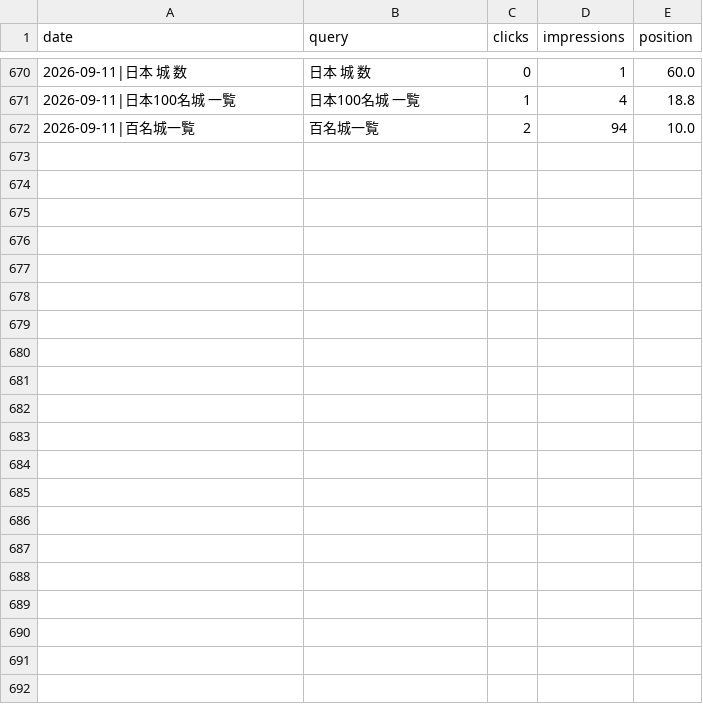
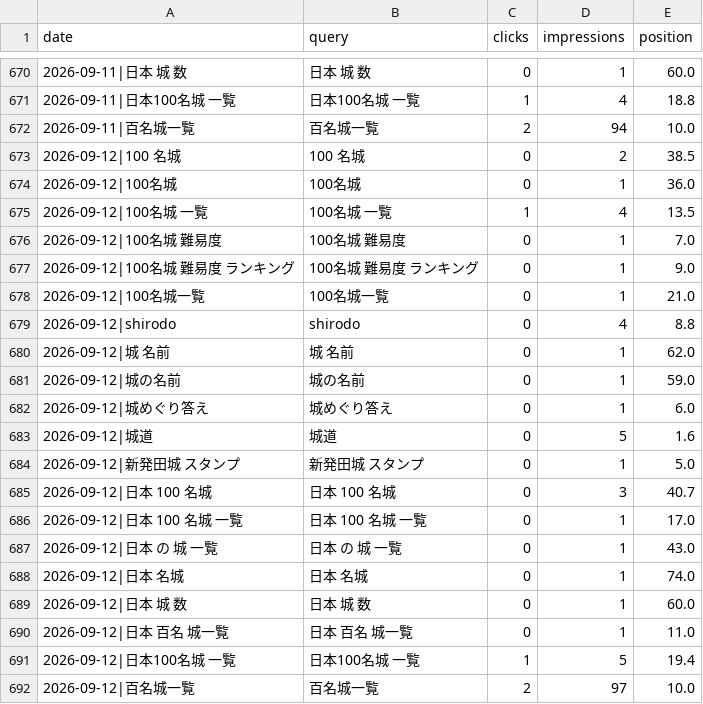
Before and after one commit to katsuhikosakata29-max/shirodo-lp, a CSV file: metrics/gsc_queries.csv, drawn as a sheet; only a part is shown, gaps mark what is left out; the diff names each change by its address in the sheet, - before the commit and + after, or states it on an @@ line.

Commit message:
chore(metrics): 2026-09-12 の日次データ

```diff
--- a/metrics/gsc_queries.csv
+++ b/metrics/gsc_queries.csv
+row 673: 2026-09-12|100 名城 | 100 名城 | 0 | 2 | 38.5
+row 674: 2026-09-12|100名城 | 100名城 | 0 | 1 | 36.0
+row 675: 2026-09-12|100名城 一覧 | 100名城 一覧 | 1 | 4 | 13.5
+row 676: 2026-09-12|100名城 難易度 | 100名城 難易度 | 0 | 1 | 7.0
+row 677: 2026-09-12|100名城 難易度 ランキング | 100名城 難易度 ランキング | 0 | 1 | 9.0
+row 678: 2026-09-12|100名城一覧 | 100名城一覧 | 0 | 1 | 21.0
+row 679: 2026-09-12|shirodo | shirodo | 0 | 4 | 8.8
+row 680: 2026-09-12|城 名前 | 城 名前 | 0 | 1 | 62.0
+row 681: 2026-09-12|城の名前 | 城の名前 | 0 | 1 | 59.0
+row 682: 2026-09-12|城めぐり答え | 城めぐり答え | 0 | 1 | 6.0
+row 683: 2026-09-12|城道 | 城道 | 0 | 5 | 1.6
+row 684: 2026-09-12|新発田城 スタンプ | 新発田城 スタンプ | 0 | 1 | 5.0
+row 685: 2026-09-12|日本 100 名城 | 日本 100 名城 | 0 | 3 | 40.7
+row 686: 2026-09-12|日本 100 名城 一覧 | 日本 100 名城 一覧 | 0 | 1 | 17.0
+row 687: 2026-09-12|日本 の 城 一覧 | 日本 の 城 一覧 | 0 | 1 | 43.0
+row 688: 2026-09-12|日本 名城 | 日本 名城 | 0 | 1 | 74.0
+row 689: 2026-09-12|日本 城 数 | 日本 城 数 | 0 | 1 | 60.0
+row 690: 2026-09-12|日本 百名 城一覧 | 日本 百名 城一覧 | 0 | 1 | 11.0
+row 691: 2026-09-12|日本100名城 一覧 | 日本100名城 一覧 | 1 | 5 | 19.4
+row 692: 2026-09-12|百名城一覧 | 百名城一覧 | 2 | 97 | 10.0
```
Also changed, not shown: metrics/gsc_daily.csv, metrics/gsc_pages.csv, 2 other files.
